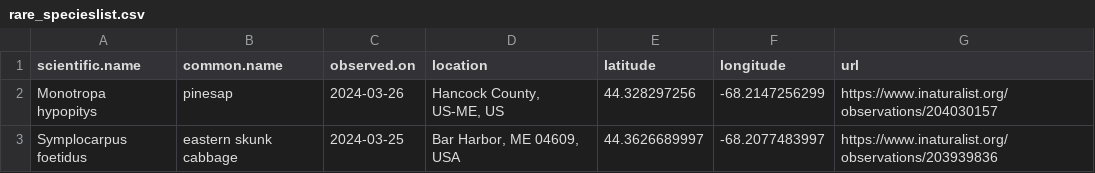
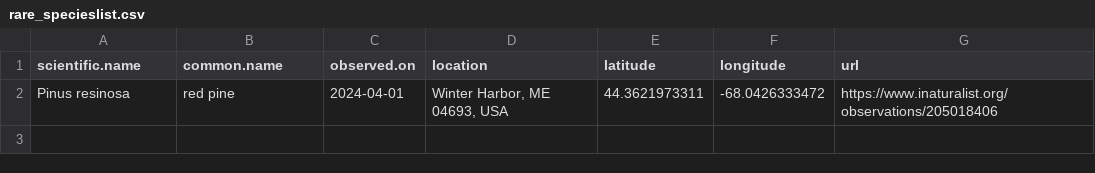
Before and after one commit to Kylelima21/ANP_managers_report, a CSV file: email_alerts/outputs/rare_specieslist.csv, drawn as a sheet.

```diff
--- a/email_alerts/outputs/rare_specieslist.csv
+++ b/email_alerts/outputs/rare_specieslist.csv
@@ -1,3 +1,2 @@
 "scientific.name","common.name","observed.on","location","latitude","longitude","url"
-"Monotropa hypopitys","pinesap",2024-03-26,"Hancock County, US-ME, US",44.328297256,-68.2147256299,"https://www.inaturalist.org/observations/204030157"
-"Symplocarpus foetidus","eastern skunk cabbage",2024-03-25,"Bar Harbor, ME 04609, USA",44.3626689997,-68.2077483997,"https://www.inaturalist.org/observations/203939836"
+"Pinus resinosa","red pine",2024-04-01,"Winter Harbor, ME 04693, USA",44.3621973311,-68.0426333472,"https://www.inaturalist.org/observations/205018406"
```
Also changed, not shown: 2 other files.
